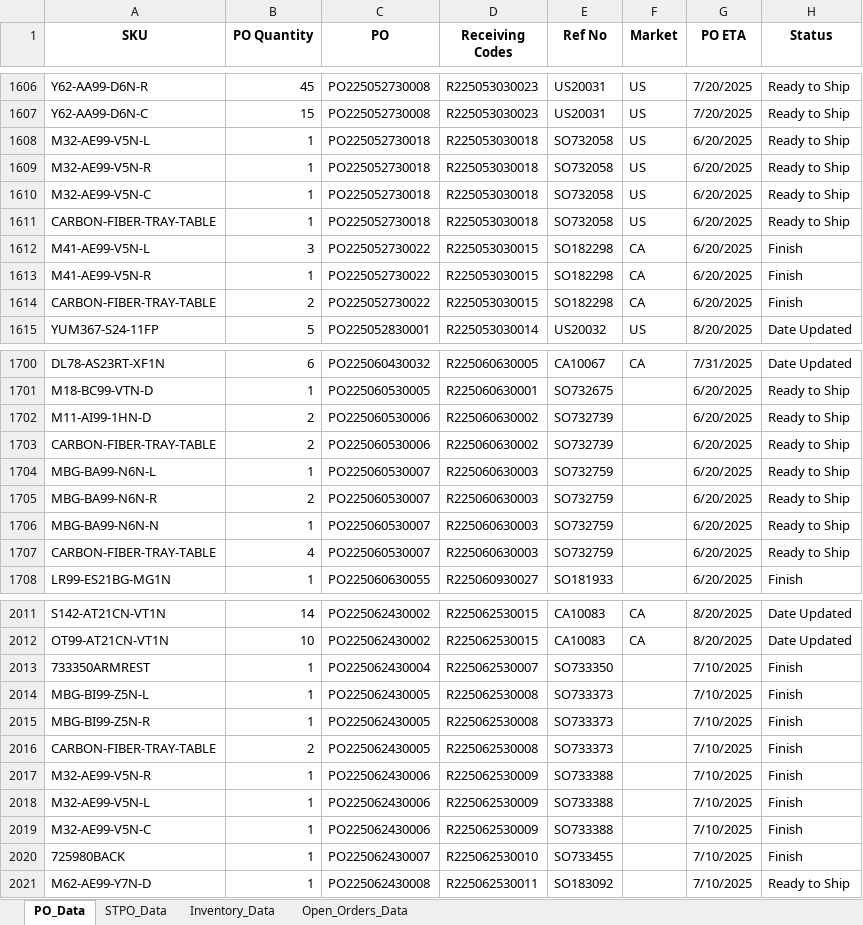
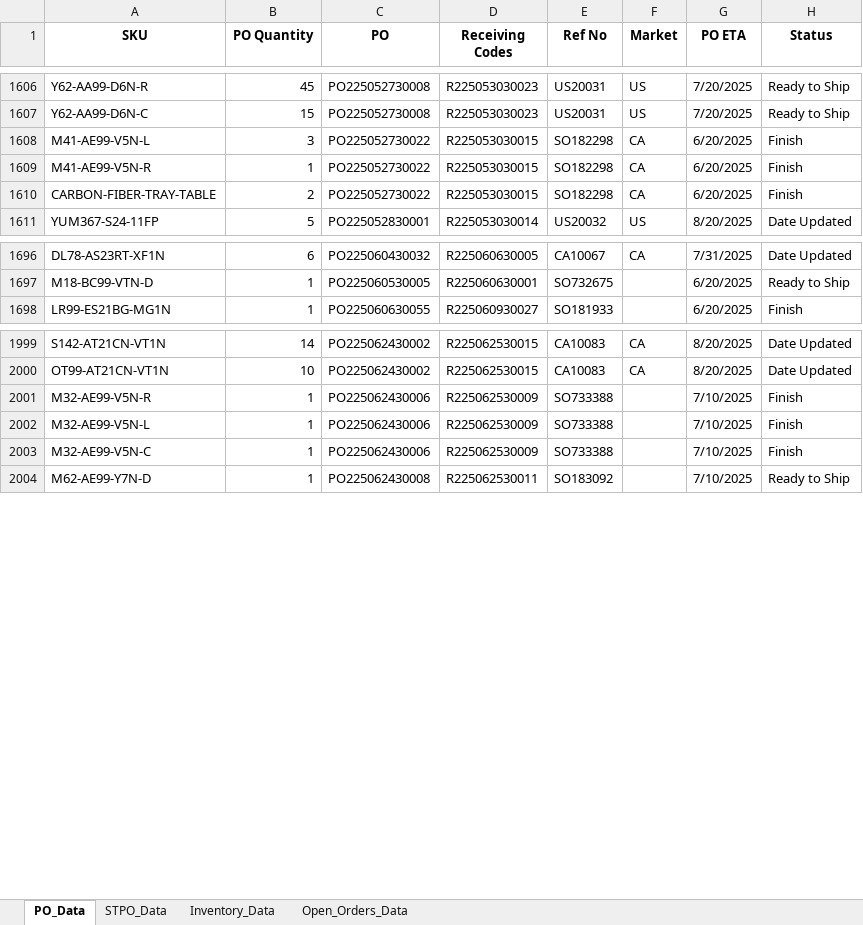
Before and after one commit to tom-valencia/eta-eccang-report, an Excel workbook: eccang_eta_report.xlsx, sheet PO_Data, drawn as a sheet; only a part is shown, gaps mark what is left out; values as stored, in another font and other column widths than the file's, no borders; removed rows and columns are numbered as before the commit, all else as after; the diff covers the shown part only; the diff names each change by its address in the sheet, - before the commit and + after, or states it on an @@ line.

```diff
--- a/eccang_eta_report.xlsx (sheet PO_Data)
+++ b/eccang_eta_report.xlsx (sheet PO_Data)
-row 1608: M32-AE99-V5N-L | 1 | PO225052730018 | R225053030018 | SO732058 | US | 6/20/2025 | Ready to Ship
-row 1609: M32-AE99-V5N-R | 1 | PO225052730018 | R225053030018 | SO732058 | US | 6/20/2025 | Ready to Ship
-row 1610: M32-AE99-V5N-C | 1 | PO225052730018 | R225053030018 | SO732058 | US | 6/20/2025 | Ready to Ship
-row 1611: CARBON-FIBER-TRAY-TABLE | 1 | PO225052730018 | R225053030018 | SO732058 | US | 6/20/2025 | Ready to Ship
-row 1702: M11-AI99-1HN-D | 2 | PO225060530006 | R225060630002 | SO732739 |  | 6/20/2025 | Ready to Ship
-row 1703: CARBON-FIBER-TRAY-TABLE | 2 | PO225060530006 | R225060630002 | SO732739 |  | 6/20/2025 | Ready to Ship
-row 1704: MBG-BA99-N6N-L | 1 | PO225060530007 | R225060630003 | SO732759 |  | 6/20/2025 | Ready to Ship
-row 1705: MBG-BA99-N6N-R | 2 | PO225060530007 | R225060630003 | SO732759 |  | 6/20/2025 | Ready to Ship
-row 1706: MBG-BA99-N6N-N | 1 | PO225060530007 | R225060630003 | SO732759 |  | 6/20/2025 | Ready to Ship
-row 1707: CARBON-FIBER-TRAY-TABLE | 4 | PO225060530007 | R225060630003 | SO732759 |  | 6/20/2025 | Ready to Ship
-row 2013: 733350ARMREST | 1 | PO225062430004 | R225062530007 | SO733350 |  | 7/10/2025 | Finish
-row 2014: MBG-BI99-Z5N-L | 1 | PO225062430005 | R225062530008 | SO733373 |  | 7/10/2025 | Finish
-row 2015: MBG-BI99-Z5N-R | 1 | PO225062430005 | R225062530008 | SO733373 |  | 7/10/2025 | Finish
-row 2016: CARBON-FIBER-TRAY-TABLE | 2 | PO225062430005 | R225062530008 | SO733373 |  | 7/10/2025 | Finish
-row 2020: 725980BACK | 1 | PO225062430007 | R225062530010 | SO733455 |  | 7/10/2025 | Finish
```
Also changed, not shown: 56 added rows, 3 removed rows and 10 edited cells elsewhere in this sheet, sheet Open_Orders_Data, sheet STPO_Data, sheet Inventory_Data.
